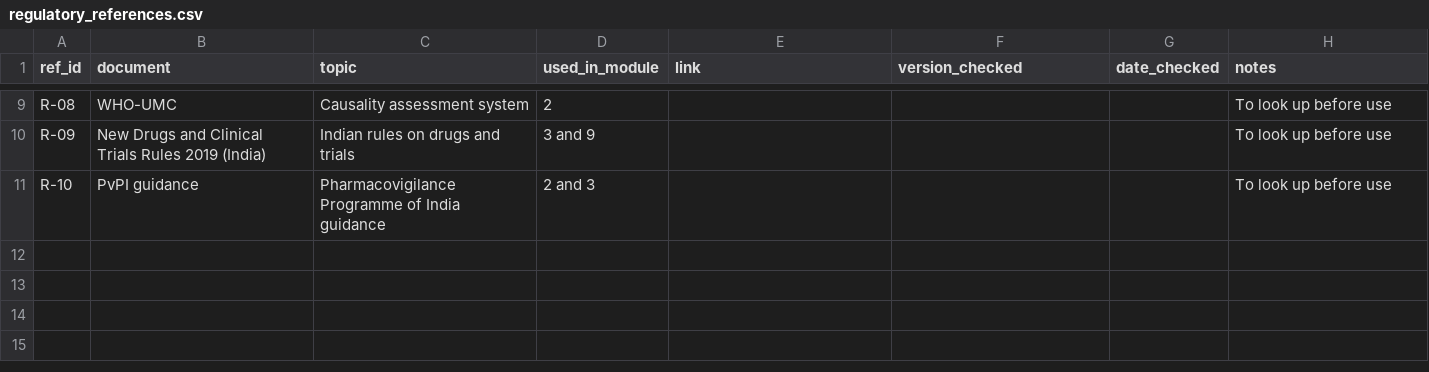
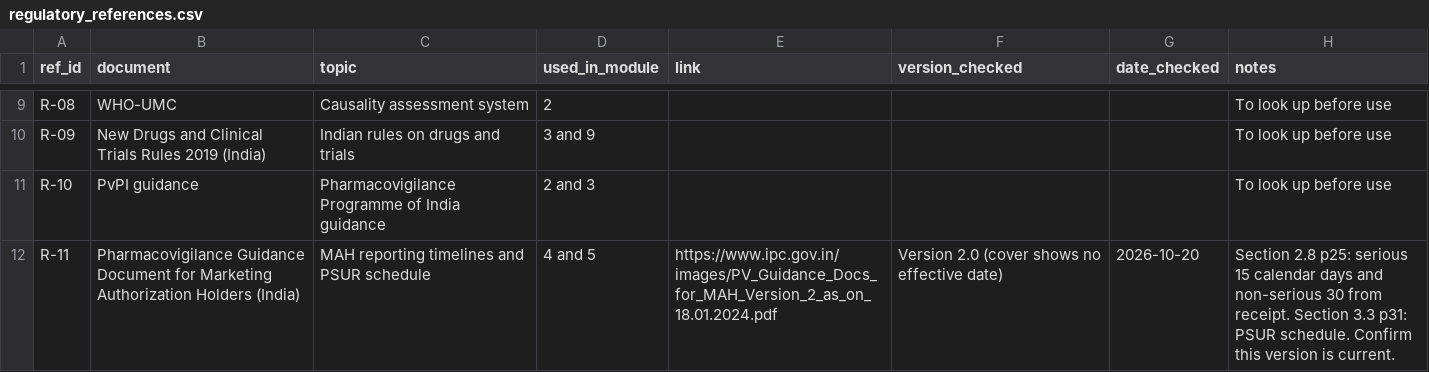
Before and after one commit to rxilucifer/pv-regulatory-lifecycle, a CSV file: registers/regulatory_references.csv, drawn as a sheet; only a part is shown, gaps mark what is left out; the diff names each change by its address in the sheet, - before the commit and + after, or states it on an @@ line.

Commit message:
Add MAH guidance as R-11 and fix reference in Module 4

```diff
--- a/registers/regulatory_references.csv
+++ b/registers/regulatory_references.csv
+row 12: R-11 | Pharmacovigilance Guidance Document for Marketing Authorization Holders (India) | MAH reporting timelines and PSUR schedule | 4 and 5 | https://www.ipc.gov.in/images/PV_Guidance_Docs_for_MAH_Version_2_as_on_18.01.2024.pdf | Version 2.0 (cover shows no effective date) | 2026-10-20 | Section 2.8 p25: serious 15 calendar days and non-serious 30 from receipt. Section 3.3 p31: PSUR schedule. Confirm this version is current.
```
Also changed, not shown: 2 other files.
